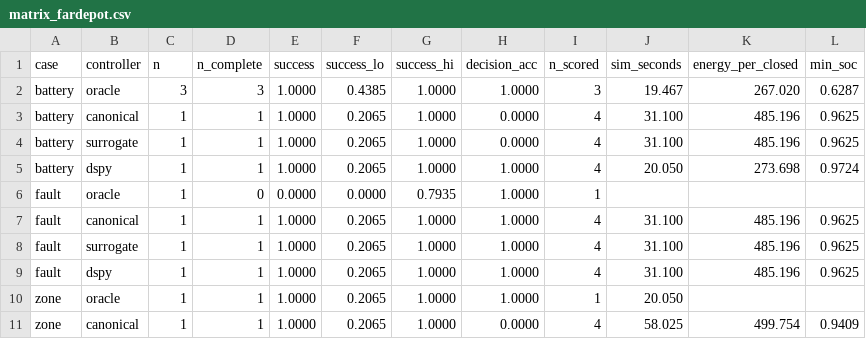
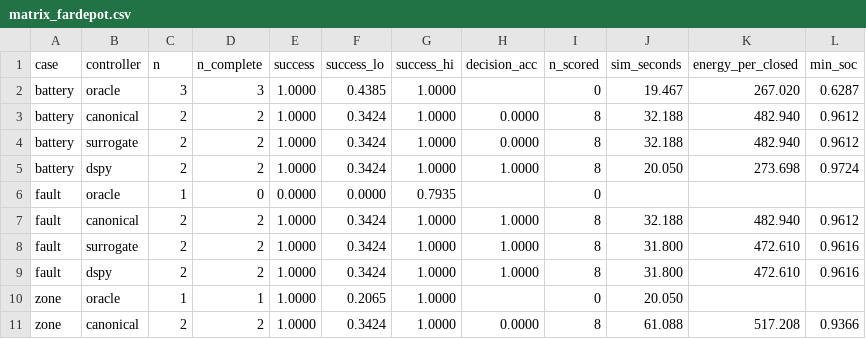
Before and after one commit to ChaHyunJoon/Construction_OODlayer, a CSV file: wm4spacecraft_manufacturing/results/matrix_fardepot.csv, drawn as a sheet; only a part is shown; the diff covers the shown part only.

Commit message:
data(eval): 시드 2 추가로 4지표 행렬 n=2 확정 + 리뷰 지적 수정 반영

```diff
--- a/wm4spacecraft_manufacturing/results/matrix_fardepot.csv
+++ b/wm4spacecraft_manufacturing/results/matrix_fardepot.csv
@@ -1,11 +1,11 @@
 case,controller,n,n_complete,success,success_lo,success_hi,decision_acc,n_scored,sim_seconds,energy_per_closed,min_soc
-battery,oracle,3,3,1.0000,0.4385,1.0000,1.0000,3,19.467,267.020,0.6287
-battery,canonical,1,1,1.0000,0.2065,1.0000,0.0000,4,31.100,485.196,0.9625
-battery,surrogate,1,1,1.0000,0.2065,1.0000,0.0000,4,31.100,485.196,0.9625
-battery,dspy,1,1,1.0000,0.2065,1.0000,1.0000,4,20.050,273.698,0.9724
-fault,oracle,1,0,0.0000,0.0000,0.7935,1.0000,1,,,
-fault,canonical,1,1,1.0000,0.2065,1.0000,1.0000,4,31.100,485.196,0.9625
-fault,surrogate,1,1,1.0000,0.2065,1.0000,1.0000,4,31.100,485.196,0.9625
-fault,dspy,1,1,1.0000,0.2065,1.0000,1.0000,4,31.100,485.196,0.9625
-zone,oracle,1,1,1.0000,0.2065,1.0000,1.0000,1,20.050,,
-zone,canonical,1,1,1.0000,0.2065,1.0000,0.0000,4,58.025,499.754,0.9409
+battery,oracle,3,3,1.0000,0.4385,1.0000,,0,19.467,267.020,0.6287
+battery,canonical,2,2,1.0000,0.3424,1.0000,0.0000,8,32.188,482.940,0.9612
+battery,surrogate,2,2,1.0000,0.3424,1.0000,0.0000,8,32.188,482.940,0.9612
+battery,dspy,2,2,1.0000,0.3424,1.0000,1.0000,8,20.050,273.698,0.9724
+fault,oracle,1,0,0.0000,0.0000,0.7935,,0,,,
+fault,canonical,2,2,1.0000,0.3424,1.0000,1.0000,8,32.188,482.940,0.9612
+fault,surrogate,2,2,1.0000,0.3424,1.0000,1.0000,8,31.800,472.610,0.9616
+fault,dspy,2,2,1.0000,0.3424,1.0000,1.0000,8,31.800,472.610,0.9616
+zone,oracle,1,1,1.0000,0.2065,1.0000,,0,20.050,,
+zone,canonical,2,2,1.0000,0.3424,1.0000,0.0000,8,61.088,517.208,0.9366
```
Also changed, not shown: 2 added rows, 2 removed rows and 90 edited cells elsewhere in this file, 6 other files.
